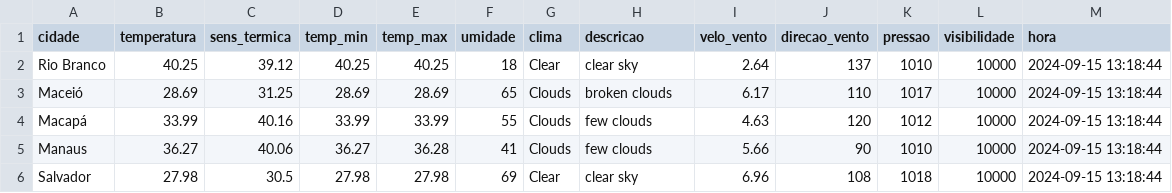
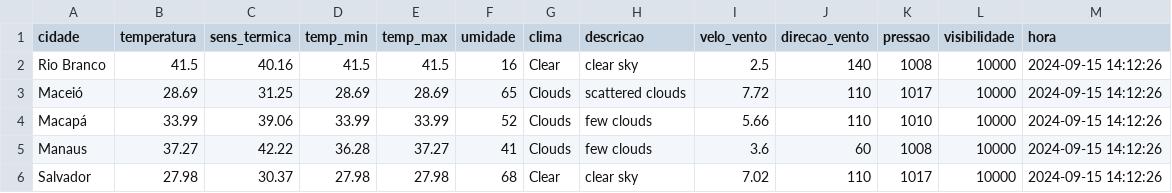
Before and after one commit to ThFenrir/integradorClimaDados, a CSV file: dados_clima_recente.csv, drawn as a sheet; only a part is shown; the diff covers the shown part only.

```diff
--- a/dados_clima_recente.csv
+++ b/dados_clima_recente.csv
@@ -1,6 +1,6 @@
 cidade,temperatura,sens_termica,temp_min,temp_max,umidade,clima,descricao,velo_vento,direcao_vento,pressao,visibilidade,hora
-Rio Branco,40.25,39.12,40.25,40.25,18,Clear,clear sky,2.64,137,1010,10000,2024-09-15 13:18:44
-Maceió,28.69,31.25,28.69,28.69,65,Clouds,broken clouds,6.17,110,1017,10000,2024-09-15 13:18:44
-Macapá,33.99,40.16,33.99,33.99,55,Clouds,few clouds,4.63,120,1012,10000,2024-09-15 13:18:44
-Manaus,36.27,40.06,36.27,36.28,41,Clouds,few clouds,5.66,90,1010,10000,2024-09-15 13:18:44
-Salvador,27.98,30.5,27.98,27.98,69,Clear,clear sky,6.96,108,1018,10000,2024-09-15 13:18:44
+Rio Branco,41.5,40.16,41.5,41.5,16,Clear,clear sky,2.5,140,1008,10000,2024-09-15 14:12:26
+Maceió,28.69,31.25,28.69,28.69,65,Clouds,scattered clouds,7.72,110,1017,10000,2024-09-15 14:12:26
+Macapá,33.99,39.06,33.99,33.99,52,Clouds,few clouds,5.66,110,1010,10000,2024-09-15 14:12:26
+Manaus,37.27,42.22,36.28,37.27,41,Clouds,few clouds,3.6,60,1008,10000,2024-09-15 14:12:26
+Salvador,27.98,30.37,27.98,27.98,68,Clear,clear sky,7.02,110,1017,10000,2024-09-15 14:12:26
```
Also changed, not shown: 162 edited cells elsewhere in this file.
